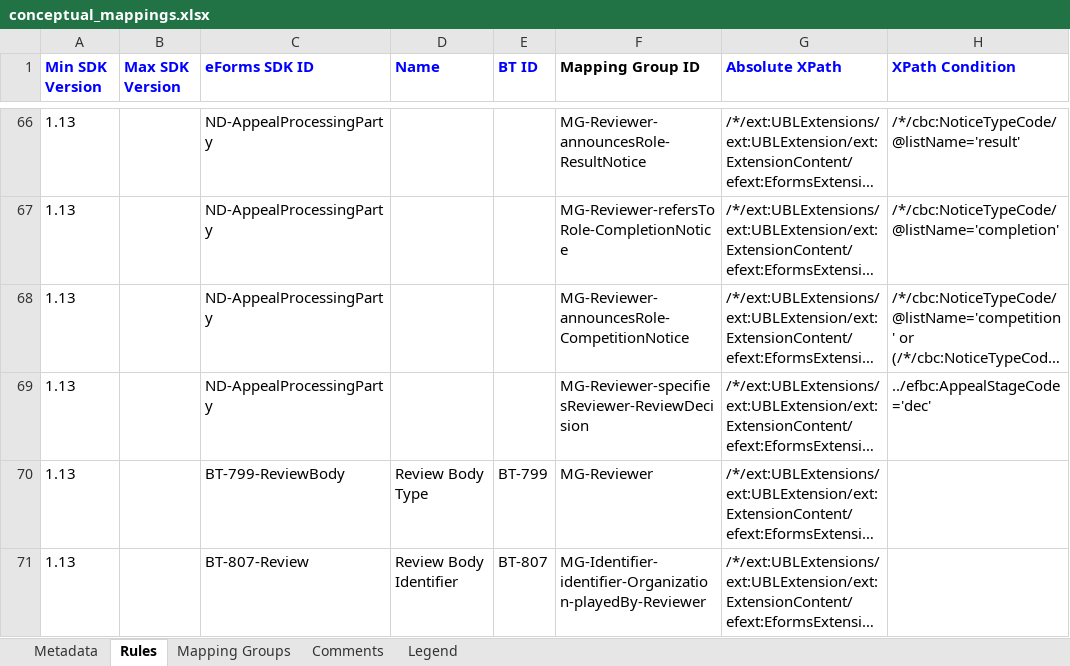
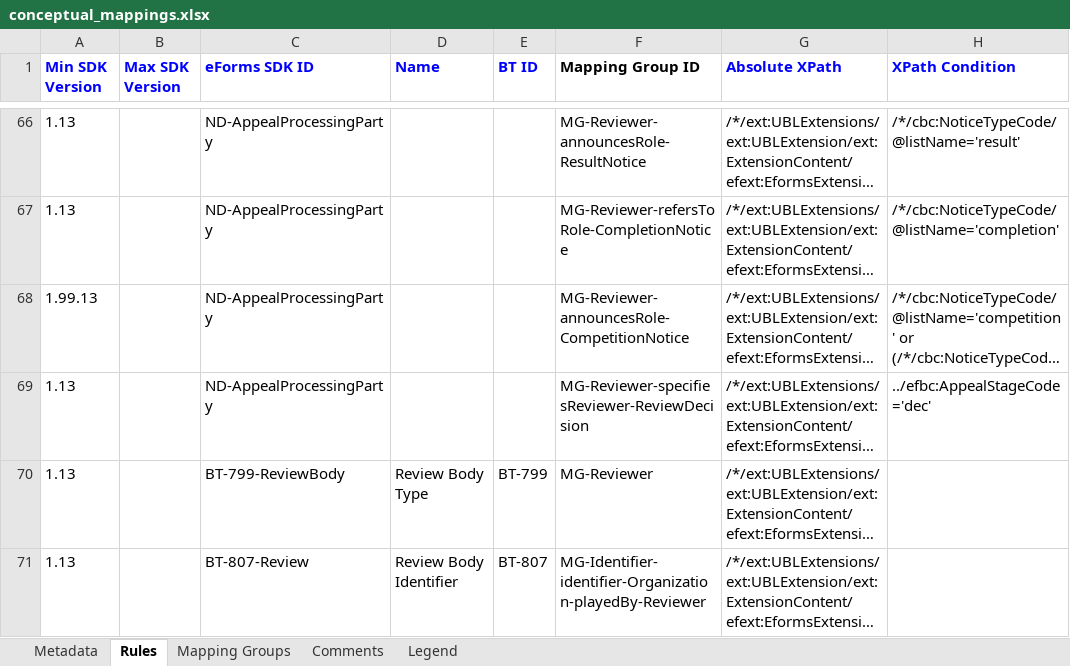
Before and after one commit to OP-TED/ted-rdf-mapping-eforms, an Excel workbook: mappings/package_eforms_sdk1.13_epo5.2/transformation/conceptual_mappings.xlsx, sheet Rules, drawn as a sheet; only a part is shown, gaps mark what is left out; long unchanged cells end in …; values as stored, in another font and other column widths than the file's, no borders; charts and pictures and conditional formats not drawn; the diff names each change by its address in the sheet, - before the commit and + after, or states it on an @@ line.

Commit message:
feat: update all package CMs

```diff
--- a/mappings/package_eforms_sdk1.13_epo5.2/transformation/conceptual_mappings.xlsx (sheet Rules)
+++ b/mappings/package_eforms_sdk1.13_epo5.2/transformation/conceptual_mappings.xlsx (sheet Rules)
-A68 (Min SDK Version): 1.13
+A68 (Min SDK Version): 1.99.13
```
Also changed, not shown: hidden cells, mappings/package_eforms_sdk1.10_epo5.2/transformation/conceptual_mappings.xlsx, mappings/package_eforms_sdk1.11_epo5.2/transformation/conceptual_mappings.xlsx, 7 other files.
